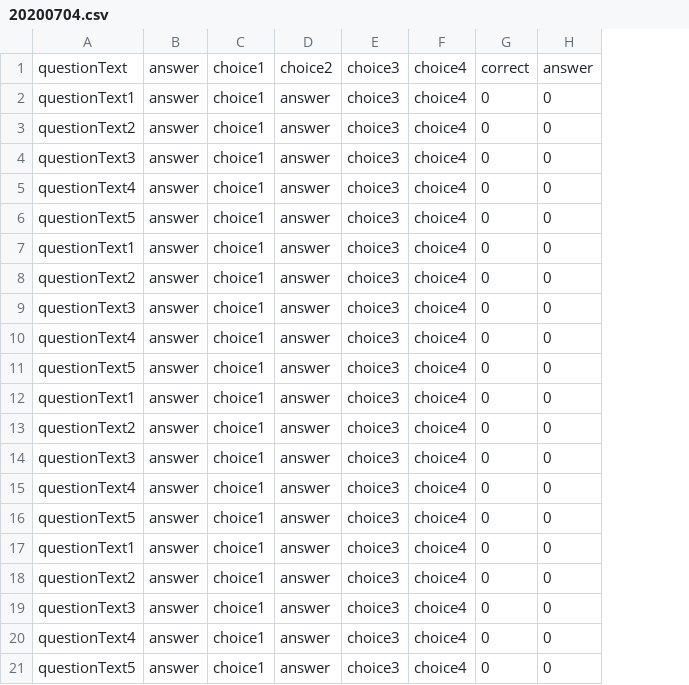
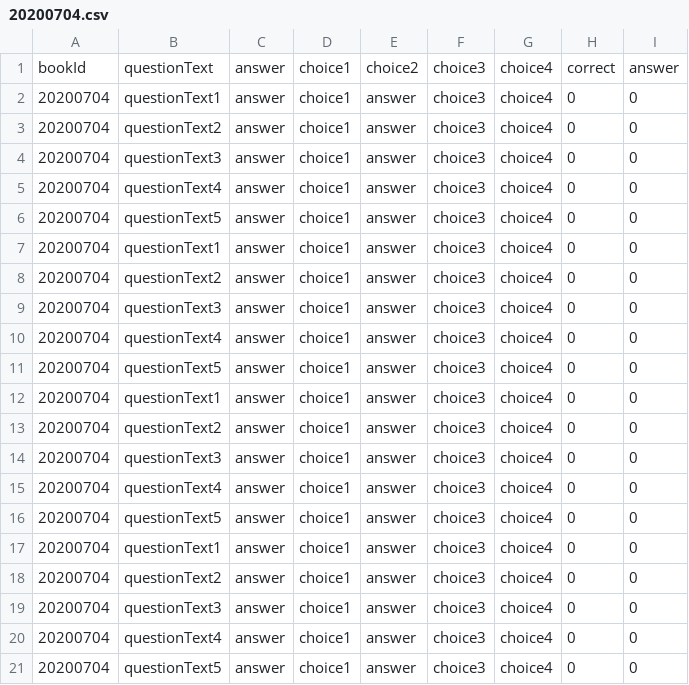
Before and after one commit to tishii2479/englishApp, a CSV file: EnglishApp/csv/20200704.csv, drawn as a sheet; the diff names each change by its address in the sheet, - before the commit and + after, or states it on an @@ line.

```diff
--- a/EnglishApp/csv/20200704.csv
+++ b/EnglishApp/csv/20200704.csv
+column A, rows 1-21: bookId | 20200704 | 20200704 | 20200704 | 20200704 | 20200704 | 20200704 | 20200704 | 20200704 | 20200704 | 20200704 | 20200704 | 20200704 | 20200704 | 20200704 | 20200704 | 20200704 | 20200704 | 20200704 | 20200704 | 20200704
```
Also changed, not shown: 14 other files.
